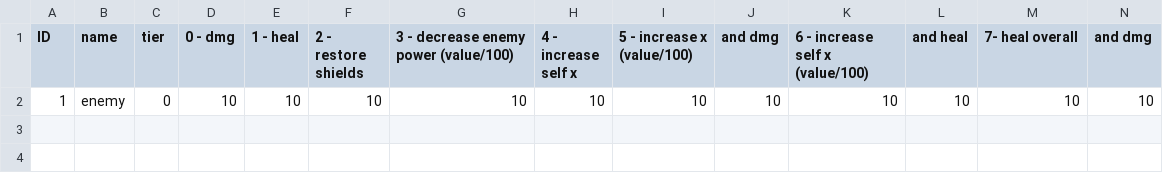
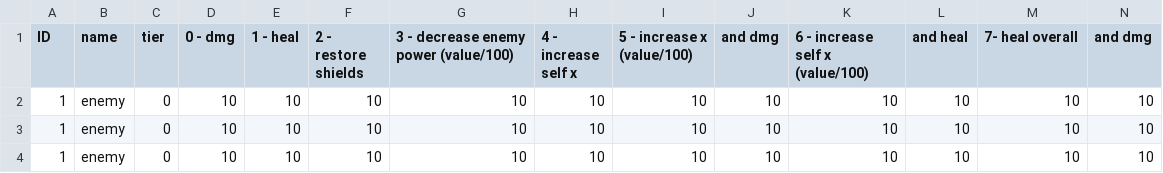
Before and after one commit to koniczek18/Starblades, a CSV file: ProjectC/assets/enemy.csv, drawn as a sheet; only a part is shown; rows hold the shown columns only; the diff names each change by its address in the sheet, - before the commit and + after, or states it on an @@ line.

```diff
--- a/ProjectC/assets/enemy.csv
+++ b/ProjectC/assets/enemy.csv
+row 3: 1 | enemy | 0 | 10 | 10 | 10 | 10 | 10 | 10 | 10 | 10 | 10 | 10 | 10
+row 4: 1 | enemy | 0 | 10 | 10 | 10 | 10 | 10 | 10 | 10 | 10 | 10 | 10 | 10
```
Also changed, not shown: 5 other files.
